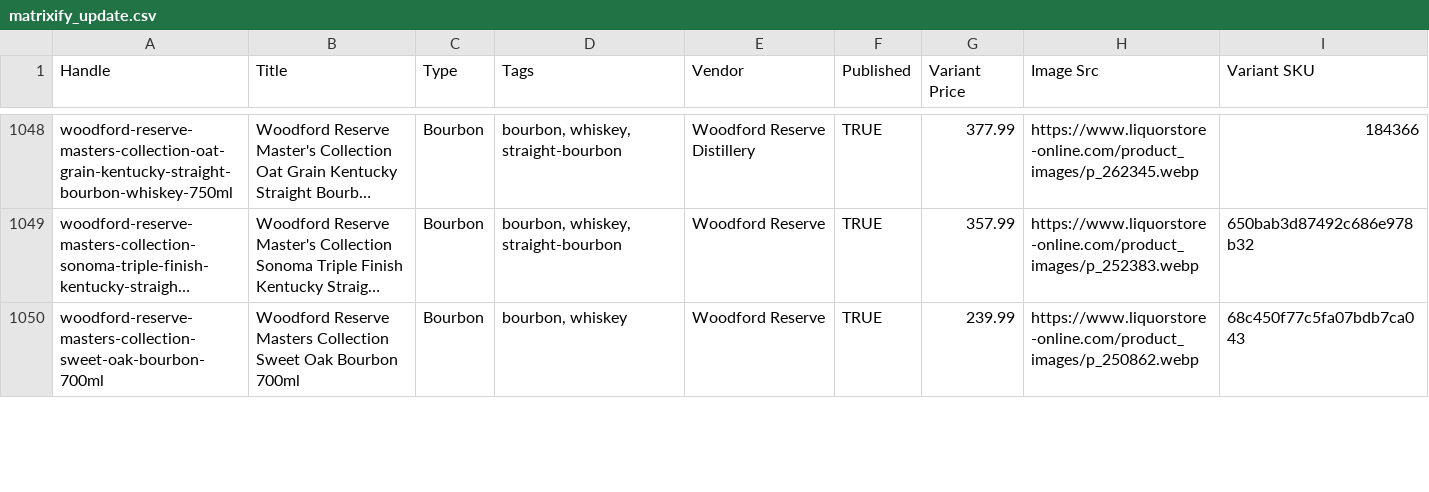
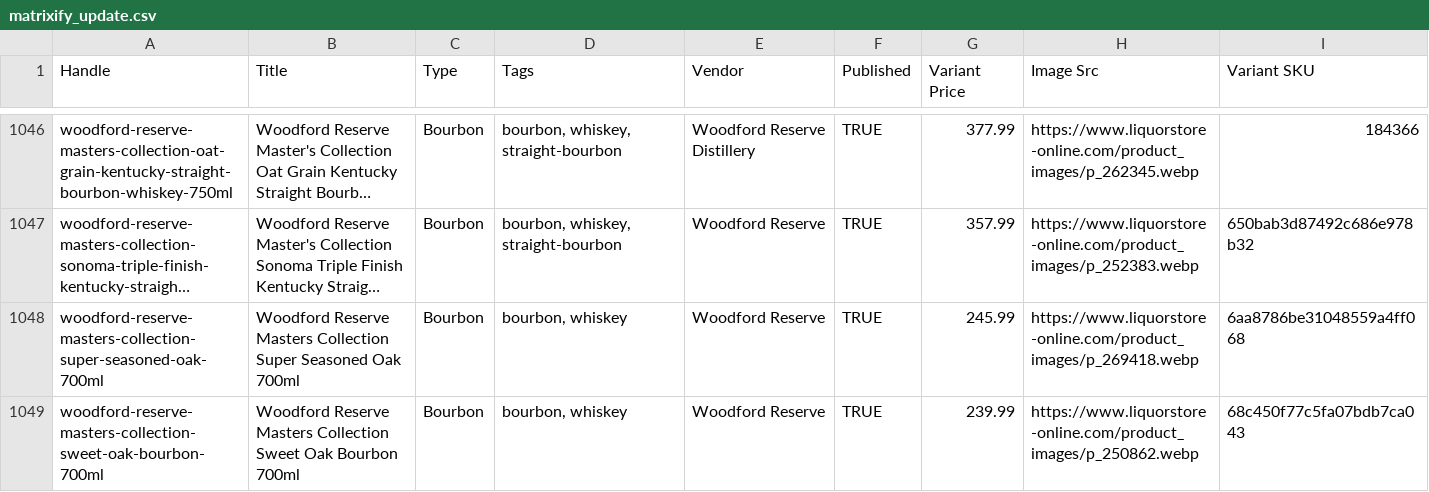
Before and after one commit to Njawnson/bourbon-shopify-sync, a CSV file: output/matrixify_update.csv, drawn as a sheet; only a part is shown, gaps mark what is left out; long unchanged cells end in …; the diff covers the shown part only; the diff names each change by its address in the sheet, - before the commit and + after, or states it on an @@ line.

```diff
--- a/output/matrixify_update.csv
+++ b/output/matrixify_update.csv
+row 1048: woodford-reserve-masters-collection-super-seasoned-oak-700ml | Woodford Reserve Masters Collection Super Seasoned Oak 700ml | Bourbon | bourbon, whiskey | Woodford Reserve | TRUE | 245.99 | https://www.liquorstore-online.com/product_images/p_269418.webp | 6aa8786be31048559a4ff068
```
Also changed, not shown: 1 added row, 4 removed rows and 14 edited cells elsewhere in this file.
